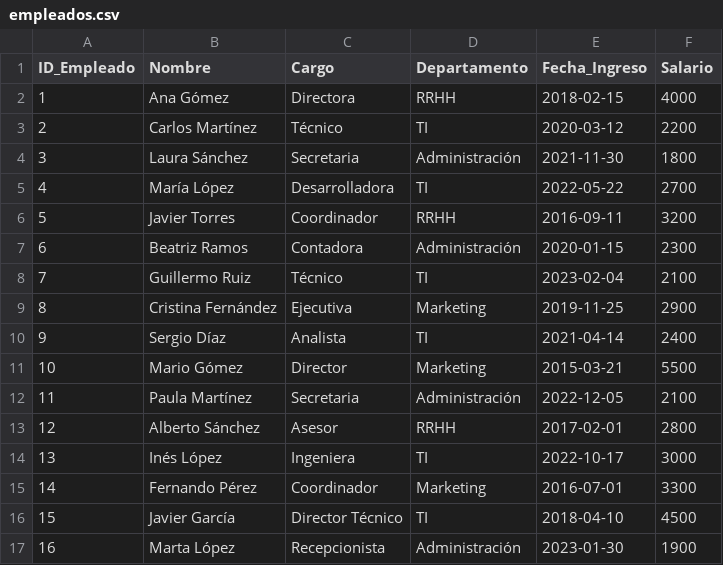
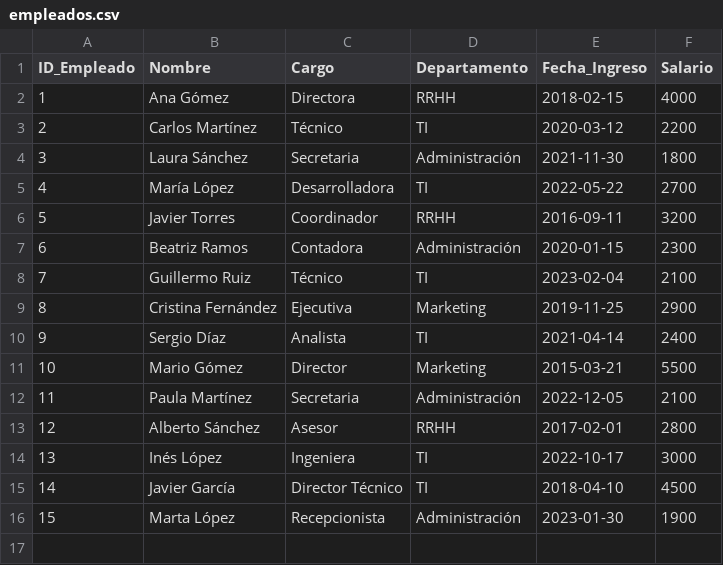
Before and after one commit to CamaleonCuliao/Base-de-datos, a CSV file: empleados.csv, drawn as a sheet; removed rows and columns are numbered as before the commit, all else as after; the diff names each change by its address in the sheet, - before the commit and + after, or states it on an @@ line.

Commit message:
Actualización de base de datos

```diff
--- a/empleados.csv
+++ b/empleados.csv
-row 15: 14 | Fernando Pérez | Coordinador | Marketing | 2016-07-01 | 3300
@@ column A (ID_Empleado) renumbered from row 15 down @@
```
